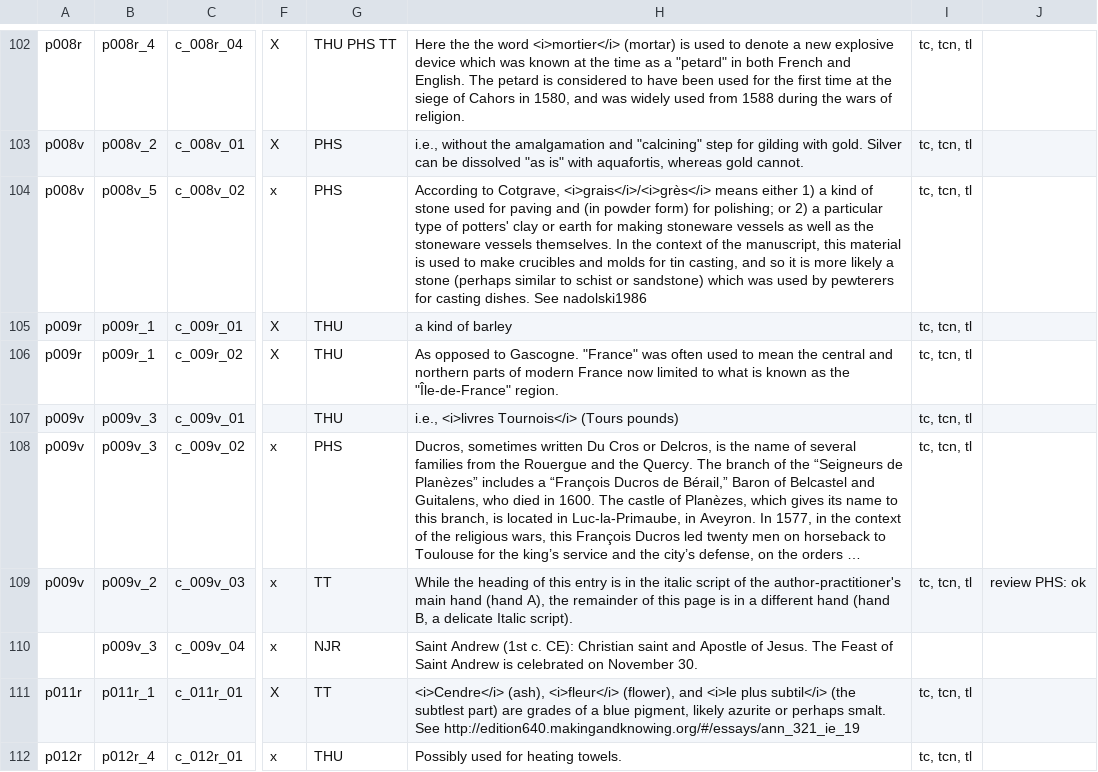
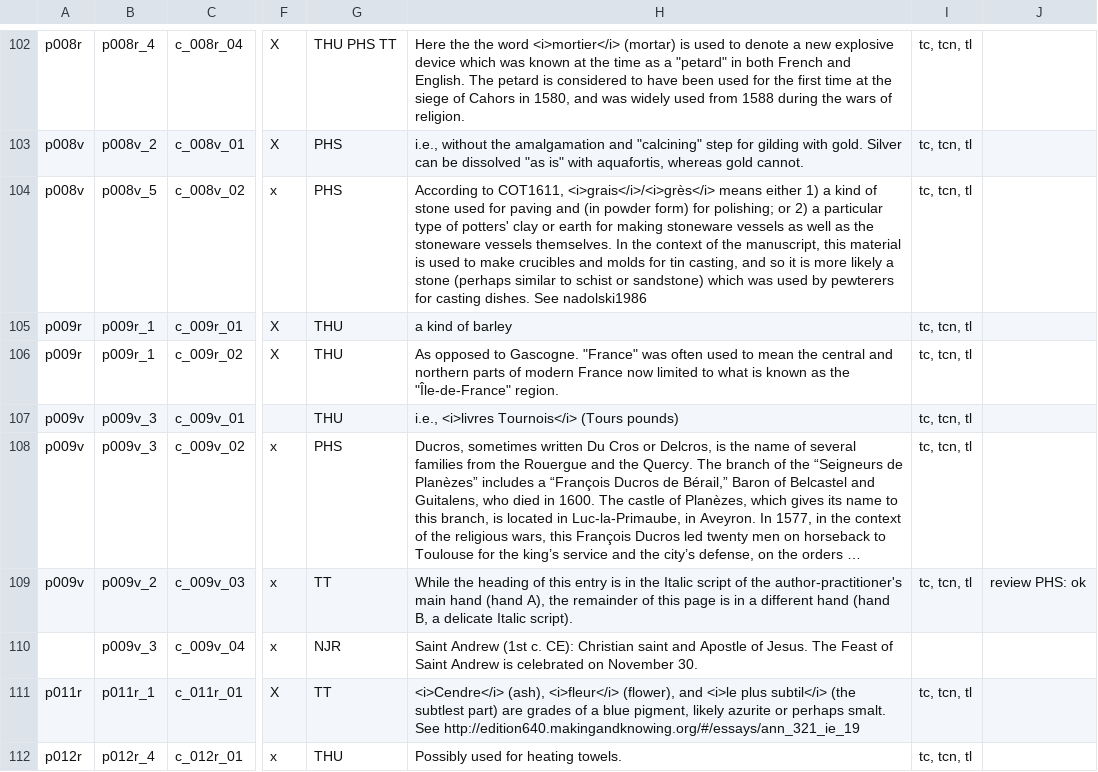
Before and after one commit to cu-mkp/m-k-manuscript-data, a CSV file: metadata/DCE_comment-tracking-Tracking.csv, drawn as a sheet; only a part is shown, gaps mark what is left out; long unchanged cells end in …; the diff covers the shown part only; the diff names each change by its address in the sheet, - before the commit and + after, or states it on an @@ line.

```diff
--- a/metadata/DCE_comment-tracking-Tracking.csv
+++ b/metadata/DCE_comment-tracking-Tracking.csv
-H104: According to Cotgrave, <i>grais</i>/<i>grès</i> means…
+H104: According to COT1611, <i>grais</i>/<i>grès</i> means…
-H109: …in the italic script of…
+H109: …in the Italic script of…
```
Also changed, not shown: 2 removed rows and 43 edited cells elsewhere in this file.
